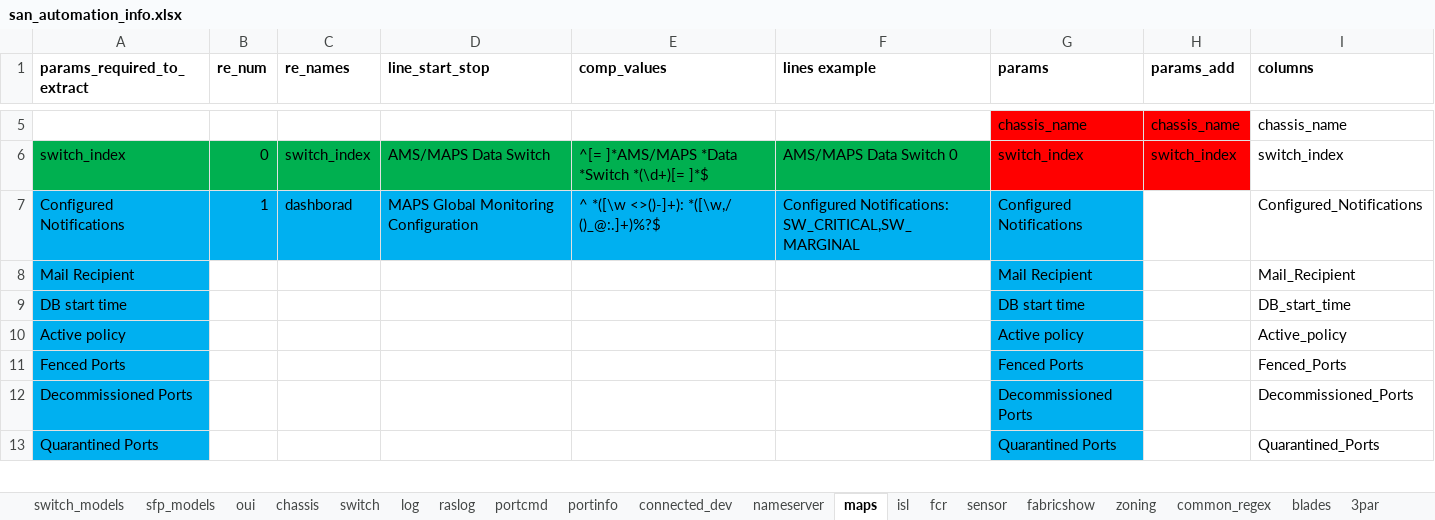
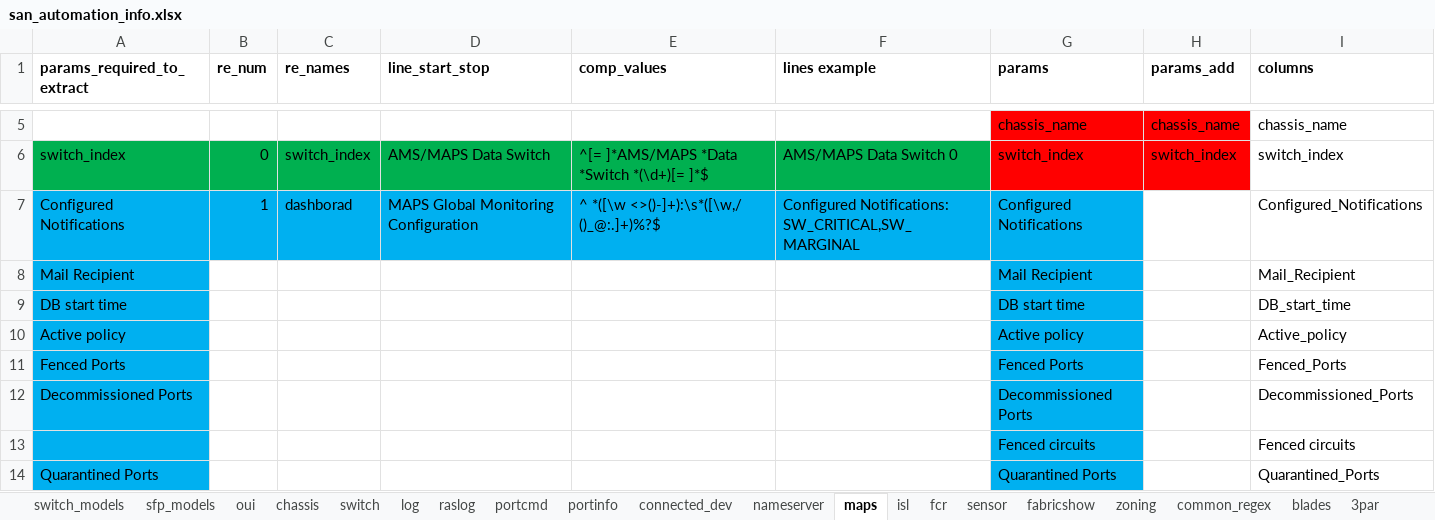
Before and after one commit to KonstantinAlxVlasenko/san_report_automation, an Excel workbook: san_automation_info.xlsx, sheet maps, drawn as a sheet; only a part is shown, gaps mark what is left out; values as stored, in another font and other column widths than the file's, no borders; the diff names each change by its address in the sheet, - before the commit and + after, or states it on an @@ line.

```diff
--- a/san_automation_info.xlsx (sheet maps)
+++ b/san_automation_info.xlsx (sheet maps)
-E7 (comp_values): ^ *([\w <>()-]+): *([\w,/ ()_@:.]+)%?$
+E7 (comp_values): ^ *([\w <>()-]+):\s*([\w,/ ()_@:.]+)%?$
+row 13:  |  |  |  |  |  | Fenced circuits |  | Fenced circuits
```
Also changed, not shown: sheet customer_report, sheet common_regex, sheet portcmd, report_info.xlsx, 11 other files.
